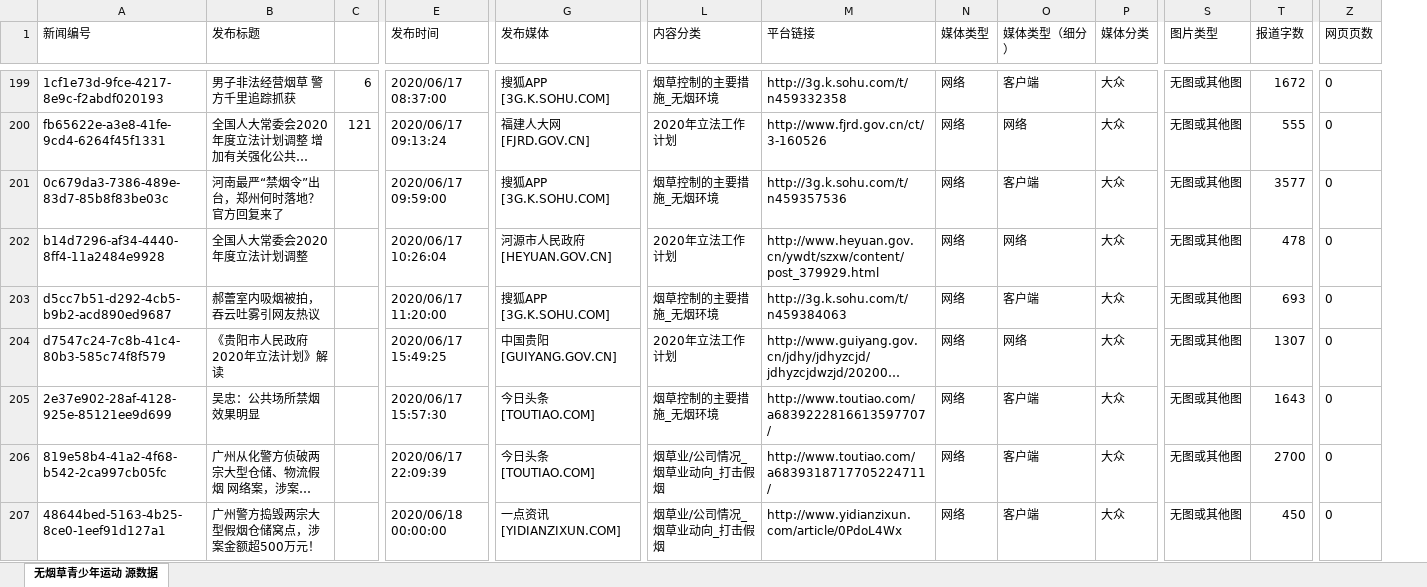
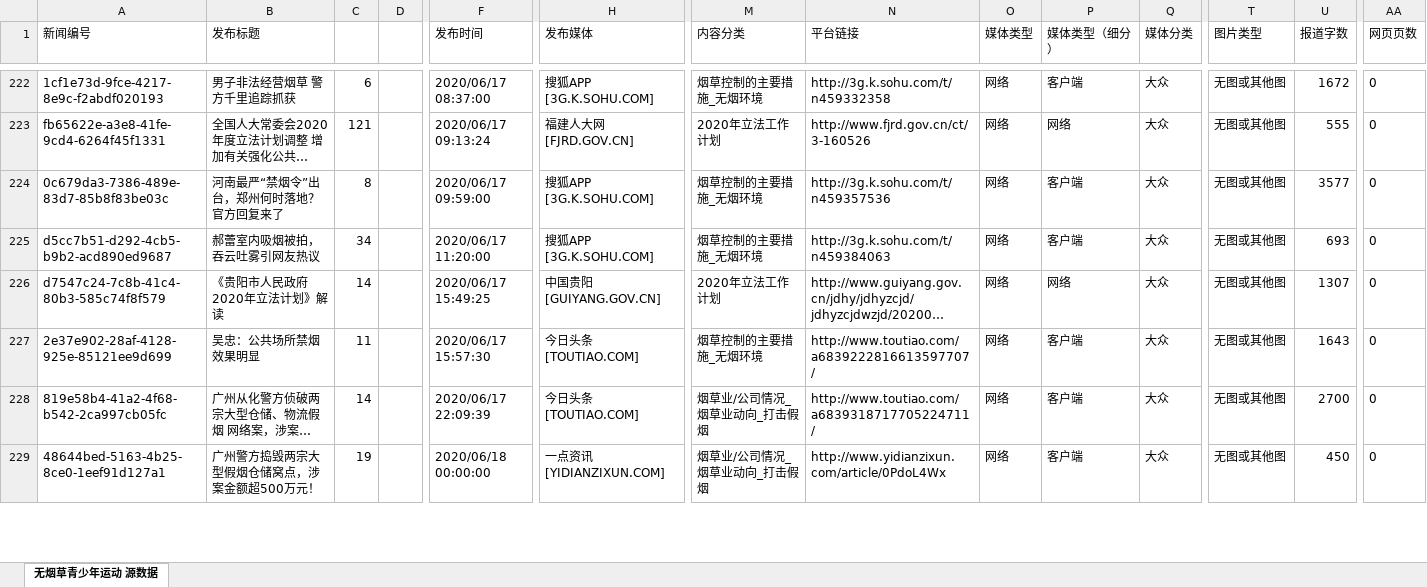
Before and after one commit to myhohner/tobacco_week_work, an Excel workbook: Data_2020_07_13.xlsx, sheet 无烟草青少年运动 源数据, drawn as a sheet; only a part is shown, gaps mark what is left out; long unchanged cells end in …; values as stored, in another font and other column widths than the file's, no borders; removed rows and columns are numbered as before the commit, all else as after; rows hold the shown columns only; the diff covers the shown part only; the diff names each change by its address in the sheet, - before the commit and + after, or states it on an @@ line.

```diff
--- a/Data_2020_07_13.xlsx (sheet 无烟草青少年运动 源数据)
+++ b/Data_2020_07_13.xlsx (sheet 无烟草青少年运动 源数据)
+column D, empty
-C224: (empty)
+C224: 8
-row 202: b14d7296-af34-4440-8ff4-11a2484e9928 | 全国人大常委会2020年度立法计划调整 |  | 2020/06/17 10:26:04 | 河源市人民政府 [HEYUAN.GOV.CN] | 2020年立法工作计划 | http://www.heyuan.gov.cn/ywdt/szxw/content/post_379929.html | 网络 | 网络 | 大众 | 无图或其他图 | 478 | 0
-C225: (empty)
+C225: 34
-C226: (empty)
+C226: 14
-C227: (empty)
+C227: 11
-C228: (empty)
+C228: 14
-C229: (empty)
+C229: 19
```
Also changed, not shown: 43 added rows, 42 removed rows and 83 edited cells elsewhere in this sheet, 3 other files.
